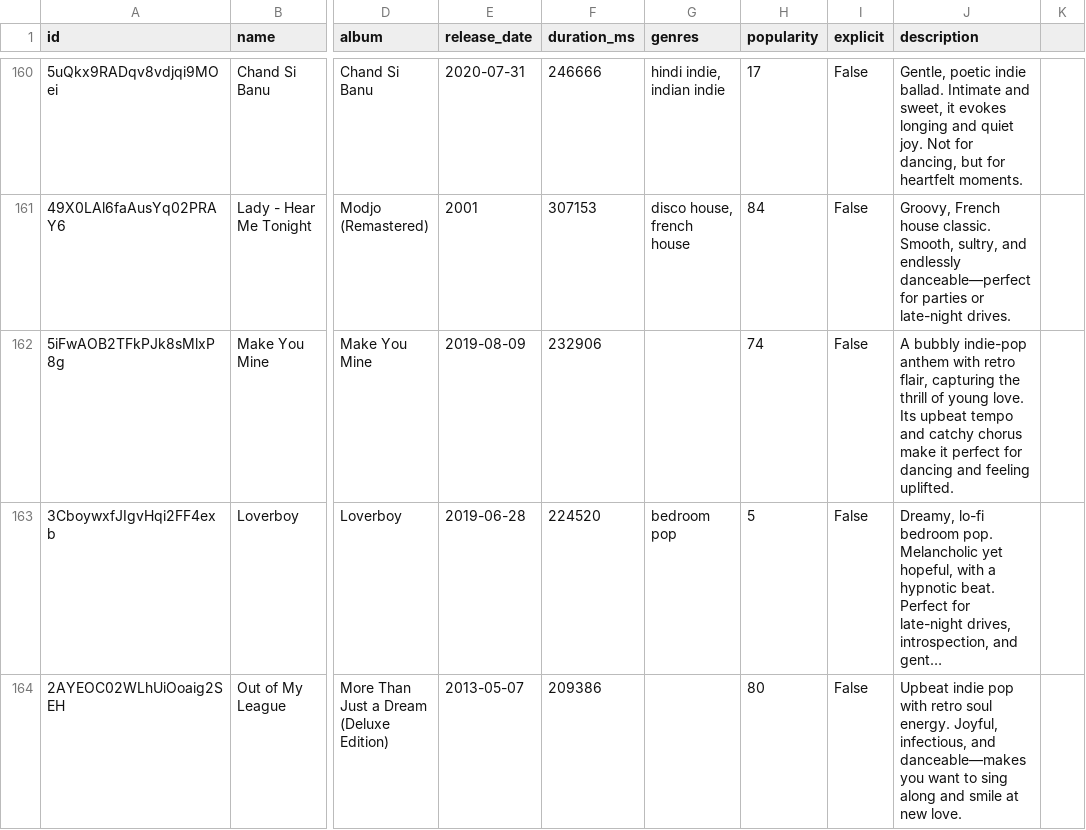
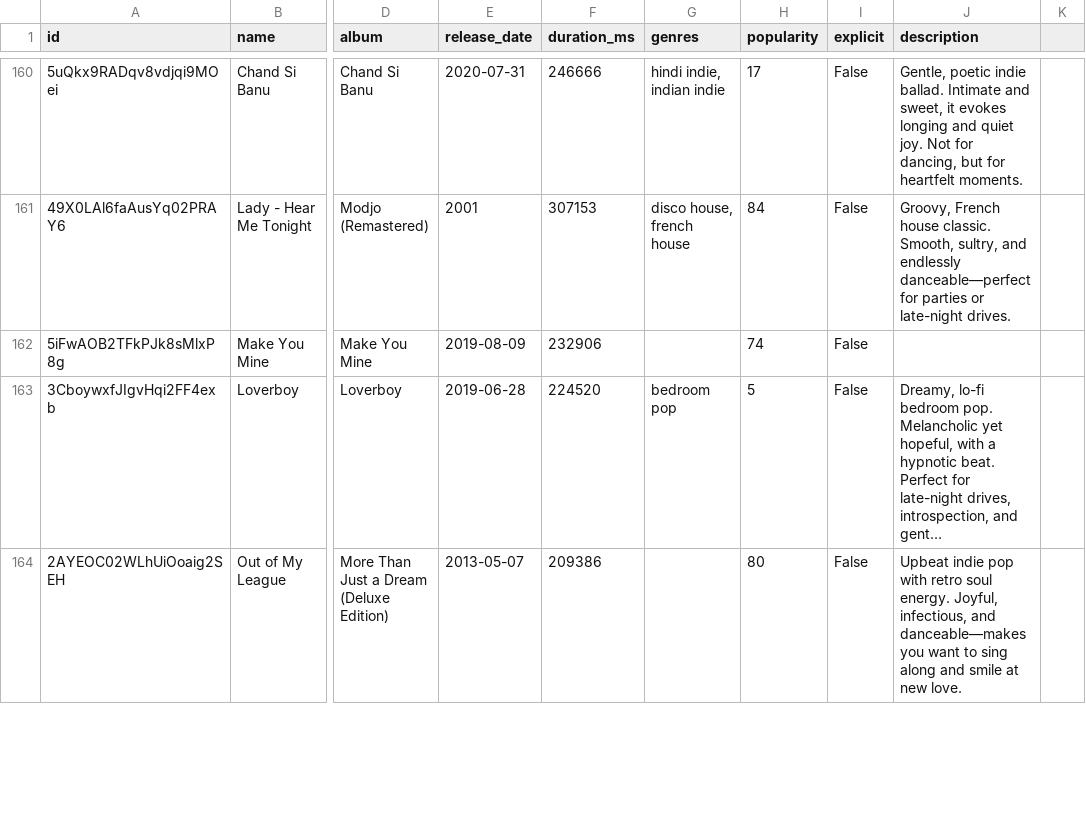
Before and after one commit to molarmuaz/vibeq, a CSV file: dataset/cleaned_song_dataset.csv, drawn as a sheet; only a part is shown, gaps mark what is left out; long unchanged cells end in …; the diff covers the shown part only; the diff names each change by its address in the sheet, - before the commit and + after, or states it on an @@ line.

Commit message:
I'm gonna wake up tomorrow and actually make genres, popularity and maybe the release date to the descriptions for an even better result

```diff
--- a/dataset/cleaned_song_dataset.csv
+++ b/dataset/cleaned_song_dataset.csv
-J162 (description): A bubbly indie-pop anthem with retro flair, capturing the thrill of young love. Its upbeat tempo and catchy chorus make it perfect for dancing and feeling uplifted.
+J162 (description): (empty)
```
Also changed, not shown: 43 edited cells elsewhere in this file, 1 other file.
